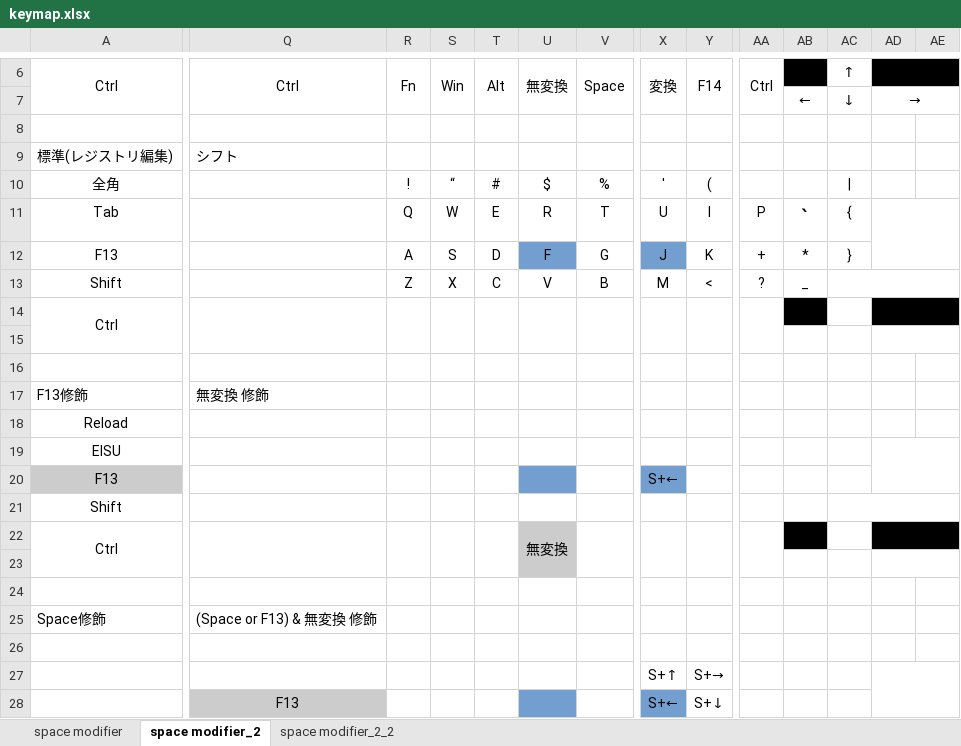
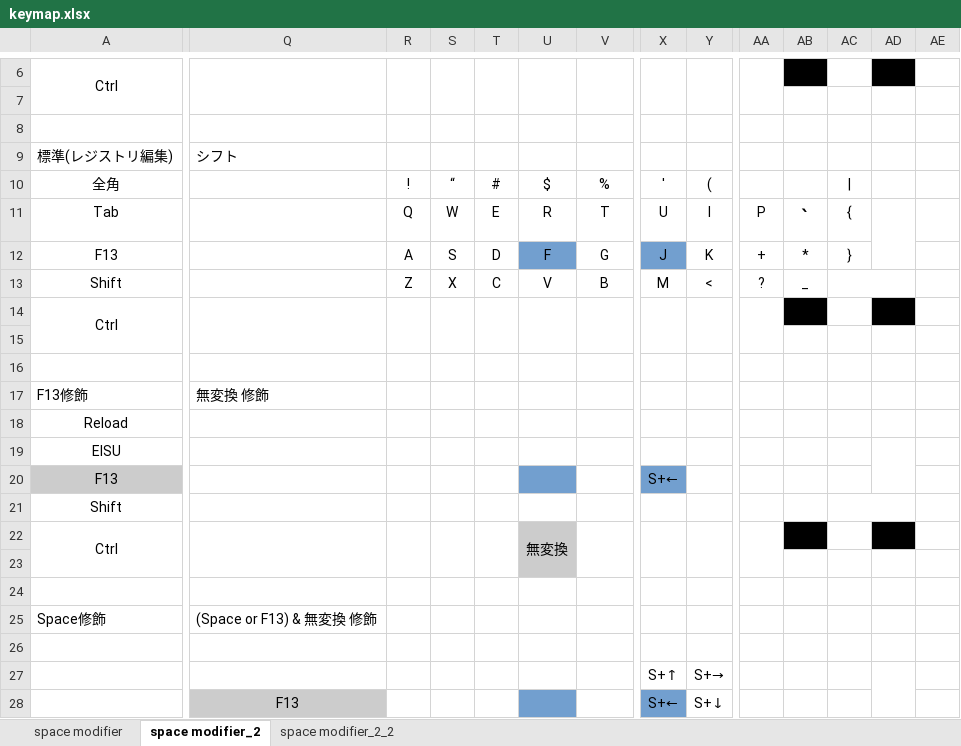
Before and after one commit to luftfararen/ahk, an Excel workbook: misc/keymap.xlsx, sheet space modifier_2, drawn as a sheet; only a part is shown, gaps mark what is left out; values as stored, in another font and other column widths than the file's, no borders; the diff covers the shown part only; the diff names each change by its address in the sheet, - before the commit and + after, or states it on an @@ line.

```diff
--- a/misc/keymap.xlsx (sheet space modifier_2)
+++ b/misc/keymap.xlsx (sheet space modifier_2)
-Q6: Ctrl
+Q6: (empty)
-R6: Fn
+R6: (empty)
-S6: Win
+S6: (empty)
-T6: Alt
+T6: (empty)
-U6: 無変換
+U6: (empty)
-V6: Space
+V6: (empty)
-X6: 変換
+X6: (empty)
-Y6: F14
+Y6: (empty)
-AA6: Ctrl
+AA6: (empty)
-AC6: ↑
+AC6: (empty)
-AD6:AE6 merged
-AE6 fill: #000000
+AE6 fill: none
-AB7: ←
+AB7: (empty)
-AC7: ↓
+AC7: (empty)
-AD7: →
+AD7: (empty)
-AD7:AE7 merged
-AD11:AE12 merged
+AD11:AD12 merged
-AC13:AE13 merged
+AC13:AD13 merged
-AD14:AE14 merged
-AE14 fill: #000000
+AE14 fill: none
-AD15:AE15 merged
-AD19:AE20 merged
+AD19:AD20 merged
-AC21:AE21 merged
+AC21:AD21 merged
-AD22:AE22 merged
-AE22 fill: #000000
+AE22 fill: none
-AD23:AE23 merged
-AD27:AE28 merged
+AD27:AD28 merged
```
Also changed, not shown: 56 edited cells, cell formats and merged cells elsewhere in this sheet, 2 other files.
